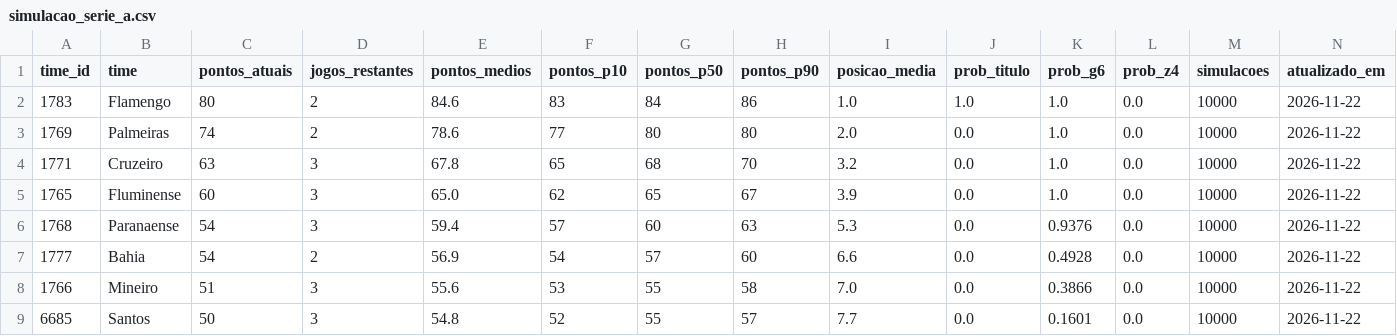
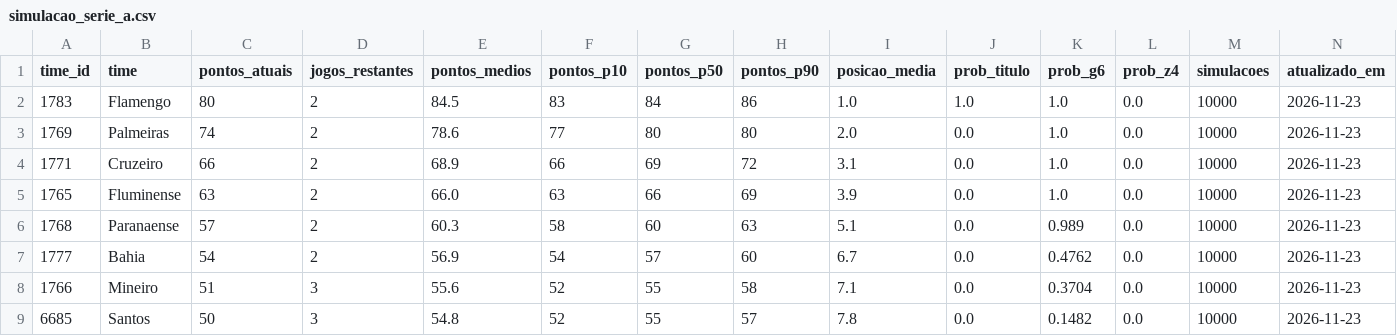
Before and after one commit to edsonsena15-lab/analise_corinthians, a CSV file: simulacao_serie_a.csv, drawn as a sheet; only a part is shown; the diff covers the shown part only.

```diff
--- a/simulacao_serie_a.csv
+++ b/simulacao_serie_a.csv
@@ -1,9 +1,9 @@
 time_id,time,pontos_atuais,jogos_restantes,pontos_medios,pontos_p10,pontos_p50,pontos_p90,posicao_media,prob_titulo,prob_g6,prob_z4,simulacoes,atualizado_em
-1783,Flamengo,80,2,84.6,83,84,86,1.0,1.0,1.0,0.0,10000,2026-11-22
-1769,Palmeiras,74,2,78.6,77,80,80,2.0,0.0,1.0,0.0,10000,2026-11-22
-1771,Cruzeiro,63,3,67.8,65,68,70,3.2,0.0,1.0,0.0,10000,2026-11-22
-1765,Fluminense,60,3,65.0,62,65,67,3.9,0.0,1.0,0.0,10000,2026-11-22
-1768,Paranaense,54,3,59.4,57,60,63,5.3,0.0,0.9376,0.0,10000,2026-11-22
-1777,Bahia,54,2,56.9,54,57,60,6.6,0.0,0.4928,0.0,10000,2026-11-22
-1766,Mineiro,51,3,55.6,53,55,58,7.0,0.0,0.3866,0.0,10000,2026-11-22
-6685,Santos,50,3,54.8,52,55,57,7.7,0.0,0.1601,0.0,10000,2026-11-22
+1783,Flamengo,80,2,84.5,83,84,86,1.0,1.0,1.0,0.0,10000,2026-11-23
+1769,Palmeiras,74,2,78.6,77,80,80,2.0,0.0,1.0,0.0,10000,2026-11-23
+1771,Cruzeiro,66,2,68.9,66,69,72,3.1,0.0,1.0,0.0,10000,2026-11-23
+1765,Fluminense,63,2,66.0,63,66,69,3.9,0.0,1.0,0.0,10000,2026-11-23
+1768,Paranaense,57,2,60.3,58,60,63,5.1,0.0,0.989,0.0,10000,2026-11-23
+1777,Bahia,54,2,56.9,54,57,60,6.7,0.0,0.4762,0.0,10000,2026-11-23
+1766,Mineiro,51,3,55.6,52,55,58,7.1,0.0,0.3704,0.0,10000,2026-11-23
+6685,Santos,50,3,54.8,52,55,57,7.8,0.0,0.1482,0.0,10000,2026-11-23
```
Also changed, not shown: 1 added row, 1 removed row and 48 edited cells elsewhere in this file, artilharia_corinthians.csv, tabela_serie_a.csv, 1 other file.
